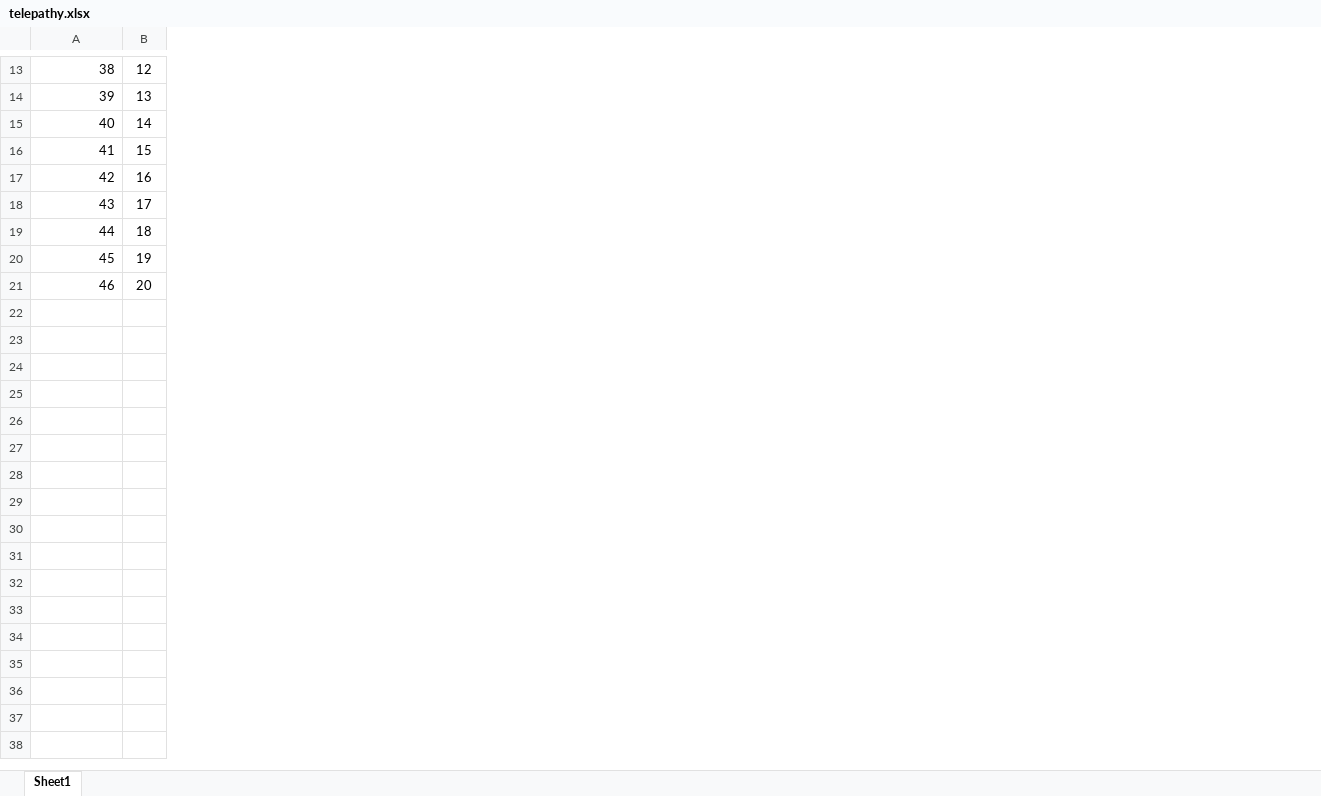
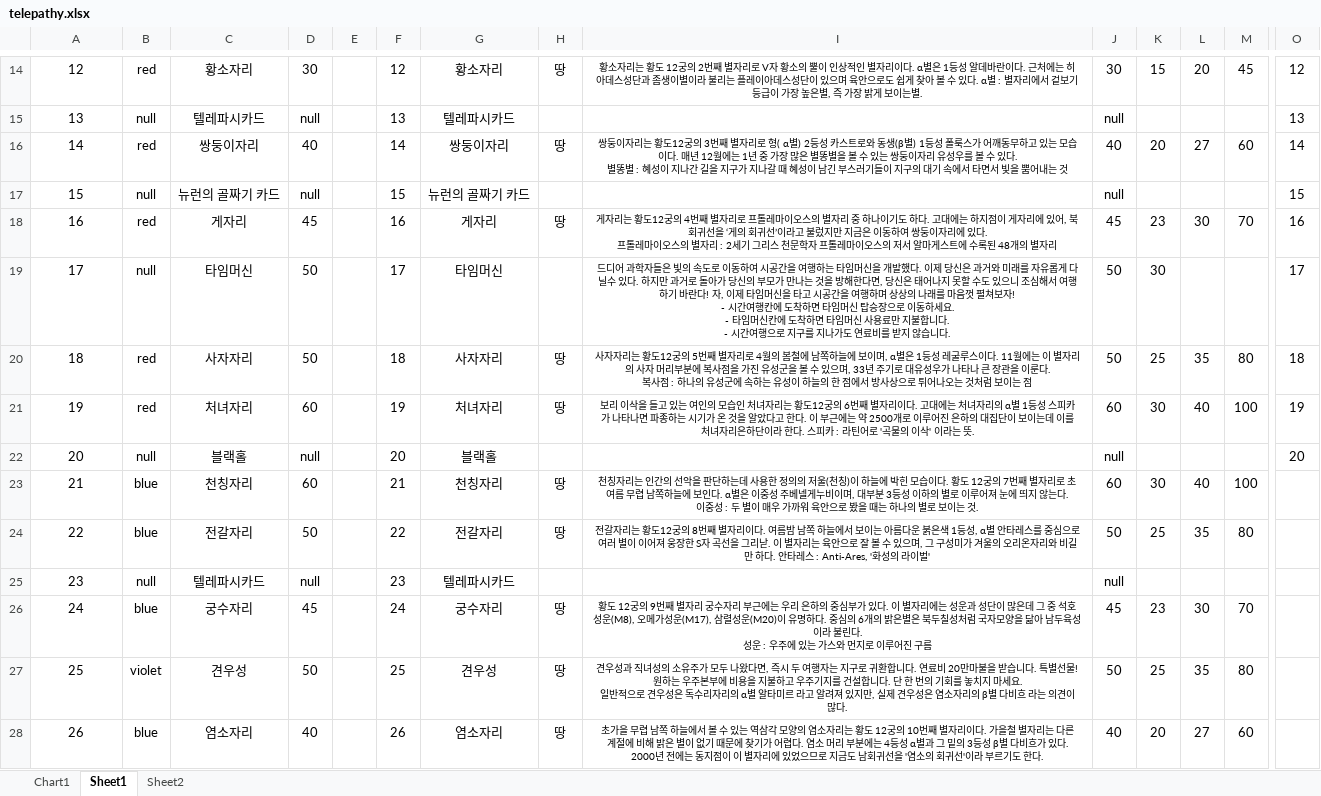
Before and after one commit to KIM9909/GamePlanet, an Excel workbook: meeple_back/src/main/resources/game-element/telepathy.xlsx, sheet Sheet1, drawn as a sheet; only a part is shown, gaps mark what is left out; values as stored, in another font and other column widths than the file's, no borders; addresses are those after the commit; rows hold the shown columns only; ↵ is a line break in a cell; the diff covers the shown part only; the diff names each change by its address in the sheet, - before the commit and + after, or states it on an @@ line.

```diff
--- a/meeple_back/src/main/resources/game-element/telepathy.xlsx (sheet Sheet1)
+++ b/meeple_back/src/main/resources/game-element/telepathy.xlsx (sheet Sheet1)
+sheet tab: Chart1
+sheet tab: Sheet2
+column B, rows 14-22: red | null | red | null | red | null | red | red | null
+column C, rows 14-22: 황소자리 | 텔레파시카드 | 쌍둥이자리 | 뉴런의 골짜기 카드 | 게자리 | 타임머신 | 사자자리 | 처녀자리 | 블랙홀
+column D, rows 14-22: 30 | null | 40 | null | 45 | 50 | 50 | 60 | null
+column E, empty
+column G, rows 14-22: 황소자리 | 텔레파시카드 | 쌍둥이자리 | 뉴런의 골짜기 카드 | 게자리 | 타임머신 | 사자자리 | 처녀자리 | 블랙홀
+column H, rows 14-21: 땅 |  | 땅 |  | 땅 |  | 땅 | 땅
+column I, rows 14-21: 황소자리는 황도 12궁의 2번째 별자리로 V자 황소의 뿔이 인상적인 별자리이다. α별은 1등성 알데바란이다. 근처에는 히아데스성단과 좀생이별이라 불리는 플레이아데스성단이 있으며 육안으로도 쉽게 찾아 볼 수 있다. α별 : 별자리에서 겉보기 등급이 가장 높은별, 즉 가장 밝게 보이는별. |  | 쌍둥이자리는 황도12궁의 3번째 별자리로 형( α별) 2등성 카스트로와 동생(β별) 1등성 폴룩스가 어깨동무하고 있는 모습이다. 매년 12월에는 1년 중 가장 많은 별똥별을 볼 수 있는 쌍둥이자리 유성우를 볼 수 있다. ↵ 별똥별 : 혜성이 지나간 길을 지구가 지나갈 때 혜성이 남긴 부스러기들이 지구의 대기 속에서 타면서 빛을 뿜어내는 것 |  | 게자리는 황도12궁의 4번째 별자리로 프톨레마이오스의 별자리 중 하나이기도 하다. 고대에는 하지점이 게자리에 있어, 북회귀선을 ‘게의 회귀선’이라고 불렀지만 지금은 이동하여 쌍둥이자리에 있다. ↵ 프톨레마이오스의 별자리 : 2세기 그리스 천문학자 프톨레마이오스의 저서 알마게스트에 수록된 48개의 별자리 | 드디어 과학자들은 빛의 속도로 이동하여 시공간을 여행하는 타임머신을 개발했다. 이제 당신은 과거와 미래를 자유롭게 다닐수 있다. 하지만 과거로 돌아가 당신의 부모가 만나는 것을 방해한다면, 당신은 태어나지 못할 수도 있으니 조심해서 여행하기 바란다! 자, 이제 타임머신을 타고 시공간을 여행하며 상상의 나래를 마음껏 펼쳐보자! ↵ - 시간여행칸에 도착하면 타임머신 탑승장으로 이동하세요. ↵ - 타임머신칸에 도착하면 타임머신 사용료만 지불합니다. ↵ - 시간여행으로 지구를 지나가도 연료비를 받지 않습니다. | 사자자리는 황도12궁의 5번째 별자리로 4월의 봄철에 남쪽하늘에 보이며, α별은 1등성 레굴루스이다. 11월에는 이 별자리의 사자 머리부분에 복사점을 가진 유성군을 볼 수 있으며, 33년 주기로 대유성우가 나타나 큰 장관을 이룬다. ↵ 복사점 : 하나의 유성군에 속하는 유성이 하늘의 한 점에서 방사상으로 튀어나오는 것처럼 보이는 점 | 보리 이삭을 들고 있는 여인의 모습인 처녀자리는 황도12궁의 6번째 별자리이다. 고대에는 처녀자리의 α별 1등성 스피카가 나타나면 파종하는 시기가 온 것을 알았다고 한다. 이 부근에는 약 2500개로 이루어진 은하의 대집단이 보이는데 이를 처녀자리은하단이라 한다. 스피카 : 라틴어로 '곡물의 이삭' 이라는 뜻.
+column J, rows 14-22: 30 | null | 40 | null | 45 | 50 | 50 | 60 | null
+column K, rows 14-21: 15 |  | 20 |  | 23 | 30 | 25 | 30
+column L, rows 14-21: 20 |  | 27 |  | 30 |  | 35 | 40
+column M, rows 14-21: 45 |  | 60 |  | 70 |  | 80 | 100
+column O, rows 14-22: 12 | 13 | 14 | 15 | 16 | 17 | 18 | 19 | 20
@@ column A renumbered between rows 3 and 22 @@
-A14:A22 alignment: right
+A14:A22 alignment: center
+row 23: 21 | blue | 천칭자리 | 60 |  | 21 | 천칭자리 | 땅 | 천칭자리는 인간의 선악을 판단하는데 사용한 정의의 저울(천칭)이 하늘에 박힌 모습이다. 황도 12궁의 7번째 별자리로 초여름 무렵 남쪽하늘에 보인다. α별은 이중성 주베넬게누비이며, 대부분 3등성 이하의 별로 이루어져 눈에 띄지 않는다. ↵ 이중성 : 두 별이 매우 가까워 육안으로 봤을 때는 하나의 별로 보이는 것. | 60 | 30 | 40 | 100
+row 24: 22 | blue | 전갈자리 | 50 |  | 22 | 전갈자리 | 땅 | 전갈자리는 황도12궁의 8번째 별자리이다. 여름밤 남쪽 하늘에서 보이는 아름다운 붉은색 1등성, α별 안타레스를 중심으로 여러 별이 이어져 웅장한 S자 곡선을 그리낟. 이 별자리는 육안으로 잘 볼 수 있으며, 그 구성미가 겨울의 오리온자리와 비길만 하다. 안타레스 : Anti-Ares, '화성의 라이벌' | 50 | 25 | 35 | 80
+row 25: 23 | null | 텔레파시카드 | null |  | 23 | 텔레파시카드 |  |  | null
+row 26: 24 | blue | 궁수자리 | 45 |  | 24 | 궁수자리 | 땅 | 황도 12궁의 9번째 별자리 궁수자리 부근에는 우리 은하의 중심부가 있다. 이 별자리에는 성운과 성단이 많은데 그 중 석호성운(M8), 오메가성운(M17), 삼렬성운(M20)이 유명하다. 중심의 6개의 밝은별은 북두칠성처럼 국자모양을 닮아 남두육성이라 불린다. ↵ 성운 : 우주에 있는 가스와 먼지로 이루어진 구름 | 45 | 23 | 30 | 70
+row 27: 25 | violet | 견우성 | 50 |  | 25 | 견우성 | 땅 | 견우성과 직녀성의 소유주가 모두 나왔다면, 즉시 두 여행자는 지구로 귀환합니다. 연료비 20만마불을 받습니다. 특별선물! 원하는 우주본부에 비용을 지불하고 우주기지를 건설합니다. 단 한 번의 기회를 놓치지 마세요. ↵ 일반적으로 견우성은 독수리자리의 α별 알타미르 라고 알려져 있지만, 실제 견우성은 염소자리의 β별 다비흐 라는 의견이 많다. | 50 | 25 | 35 | 80
+row 28: 26 | blue | 염소자리 | 40 |  | 26 | 염소자리 | 땅 | 초가을 무렵 남쪽 하늘에서 볼 수 있는 역삼각 모양의 염소자리는 황도 12궁의 10번째 별자리이다. 가을철 별자리는 다른 계절에 비해 밝은 별이 없기 때문에 찾기가 어렵다. 염소 머리 부분에는 4등성 α별과 그 밑의 3등성 β별 다비흐가 있다. 2000년 전에는 동지점이 이 별자리에 있었으므로 지금도 남회귀선을 '염소의 회귀선'이라 부르기도 한다. | 40 | 20 | 27 | 60
```
Also changed, not shown: 15 added rows, 1 removed row, 1 added column and cell formats elsewhere in this sheet, charts or pictures, meeple_back/src/main/resources/game-element/neurons-valley.xlsx, 4 other files.
